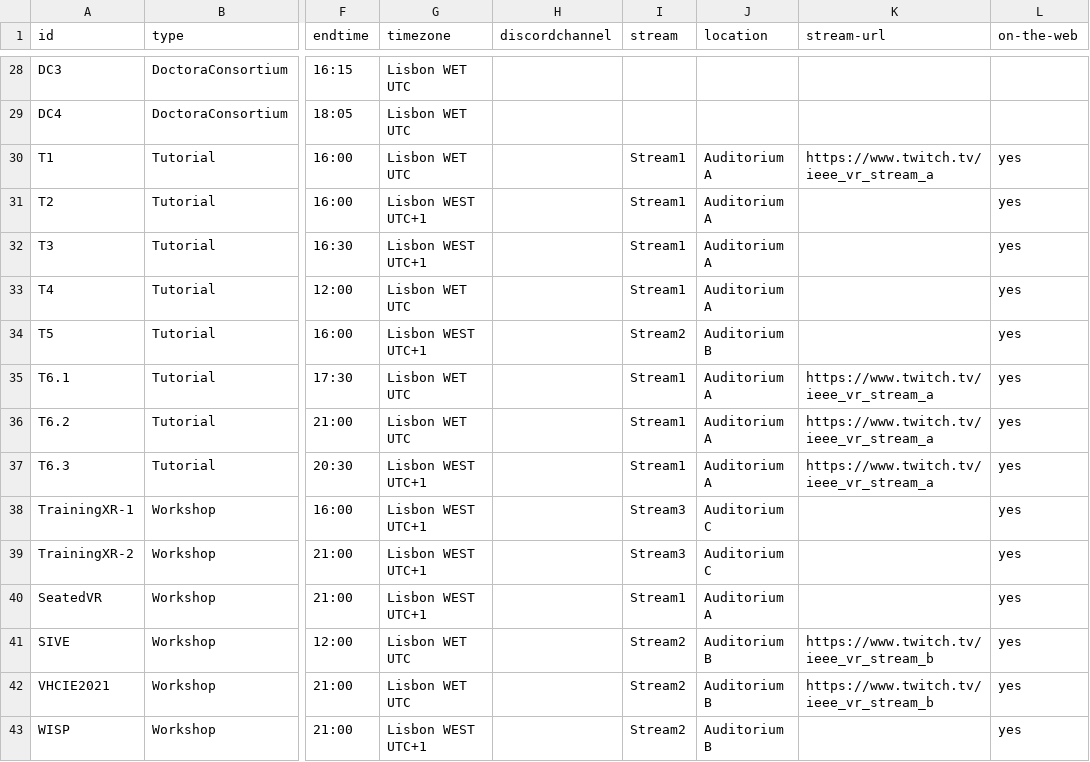
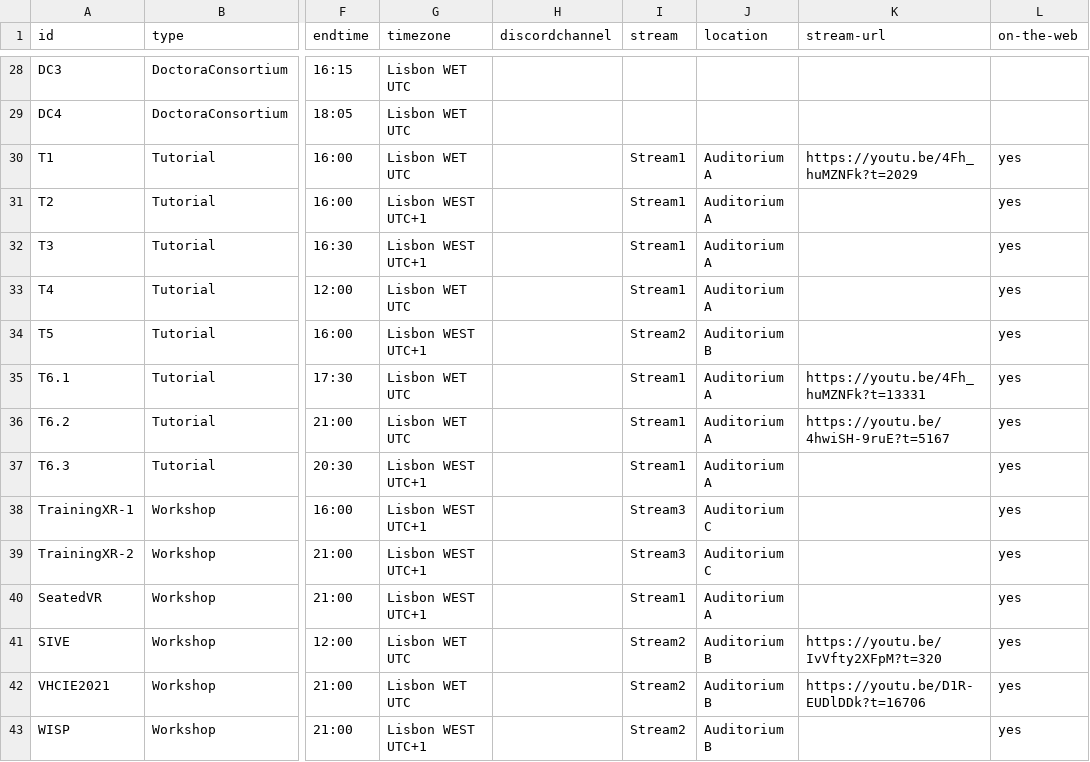
Before and after one commit to ieeevr/2021, a CSV file: _data/events.csv, drawn as a sheet; only a part is shown, gaps mark what is left out; the diff covers the shown part only; the diff names each change by its address in the sheet, - before the commit and + after, or states it on an @@ line.

Commit message:
Update events.csv

```diff
--- a/_data/events.csv
+++ b/_data/events.csv
-K30 (stream-url): https://www.twitch.tv/ieee_vr_stream_a
+K30 (stream-url): https://youtu.be/4Fh_huMZNFk?t=2029
-K35 (stream-url): https://www.twitch.tv/ieee_vr_stream_a
+K35 (stream-url): https://youtu.be/4Fh_huMZNFk?t=13331
-K36 (stream-url): https://www.twitch.tv/ieee_vr_stream_a
+K36 (stream-url): https://youtu.be/4hwiSH-9ruE?t=5167
-K37 (stream-url): https://www.twitch.tv/ieee_vr_stream_a
+K37 (stream-url): (empty)
-K41 (stream-url): https://www.twitch.tv/ieee_vr_stream_b
+K41 (stream-url): https://youtu.be/IvVfty2XFpM?t=320
-K42 (stream-url): https://www.twitch.tv/ieee_vr_stream_b
+K42 (stream-url): https://youtu.be/D1R-EUDlDDk?t=16706
```
Also changed, not shown: 11 edited cells elsewhere in this file.
